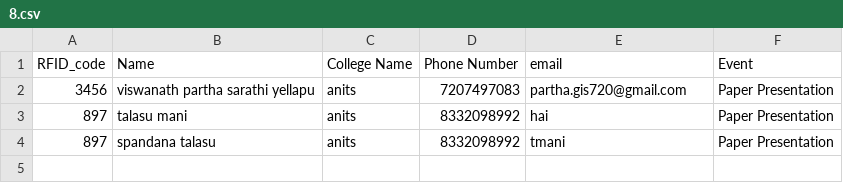
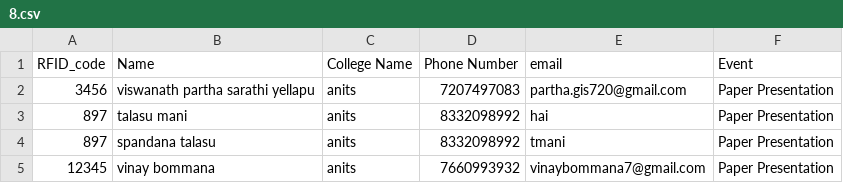
Before and after one commit to tmanikanta64/fest_scripts, a CSV file: 8.csv, drawn as a sheet.

```diff
--- a/8.csv
+++ b/8.csv
@@ -4 +4,2 @@ RFID_code,Name,College Name,Phone Number,email,Event
 897,spandana talasu,anits,8332098992,tmani,Paper Presentation
+12345,vinay bommana,anits,7660993932,vinaybommana7@gmail.com,Paper Presentation
```
Also changed, not shown: 6.csv, 7.csv, 2 other files.
